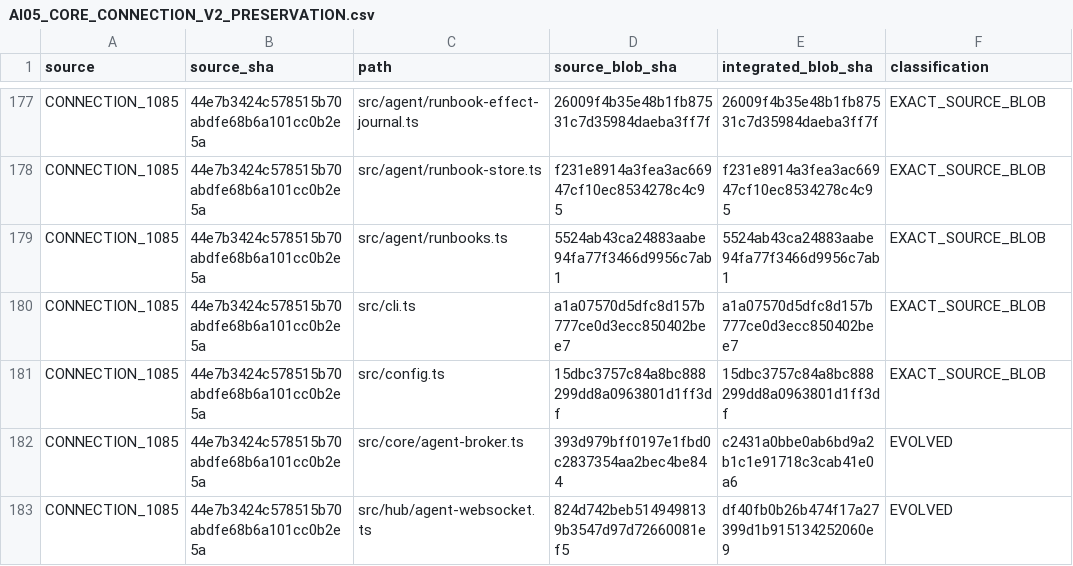
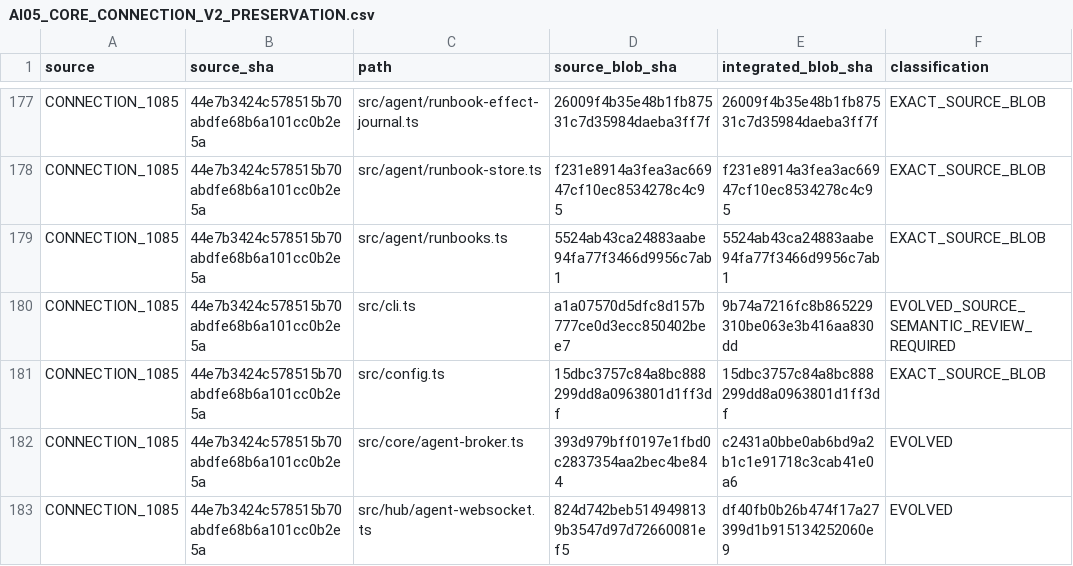
Before and after one commit to Naveax/Nexowire, a CSV file: docs/coord/AI05_CORE_CONNECTION_V2_PRESERVATION.csv, drawn as a sheet; only a part is shown, gaps mark what is left out.

Commit message:
test(provenance): classify additive Cloudflare CLI change as reviewed-evolution-pending in AI05 matrix

```diff
--- a/docs/coord/AI05_CORE_CONNECTION_V2_PRESERVATION.csv
+++ b/docs/coord/AI05_CORE_CONNECTION_V2_PRESERVATION.csv
@@ -179,3 +179,3 @@ source,source_sha,path,source_blob_sha,integrated_blob_sha,classification
 "CONNECTION_1085","44e7b3424c578515b70abdfe68b6a101cc0b2e5a","src/agent/runbooks.ts","5524ab43ca24883aabe94fa77f3466d9956c7ab1","5524ab43ca24883aabe94fa77f3466d9956c7ab1","EXACT_SOURCE_BLOB"
-"CONNECTION_1085","44e7b3424c578515b70abdfe68b6a101cc0b2e5a","src/cli.ts","a1a07570d5dfc8d157b777ce0d3ecc850402bee7","a1a07570d5dfc8d157b777ce0d3ecc850402bee7","EXACT_SOURCE_BLOB"
+"CONNECTION_1085","44e7b3424c578515b70abdfe68b6a101cc0b2e5a","src/cli.ts","a1a07570d5dfc8d157b777ce0d3ecc850402bee7","9b74a7216fc8b865229310be063e3b416aa830dd","EVOLVED_SOURCE_SEMANTIC_REVIEW_REQUIRED"
 "CONNECTION_1085","44e7b3424c578515b70abdfe68b6a101cc0b2e5a","src/config.ts","15dbc3757c84a8bc888299dd8a0963801d1ff3df","15dbc3757c84a8bc888299dd8a0963801d1ff3df","EXACT_SOURCE_BLOB"
```
